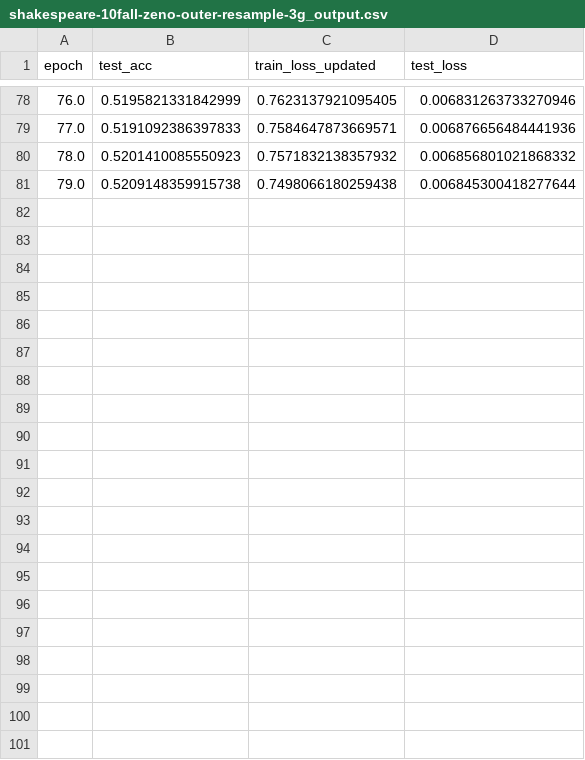
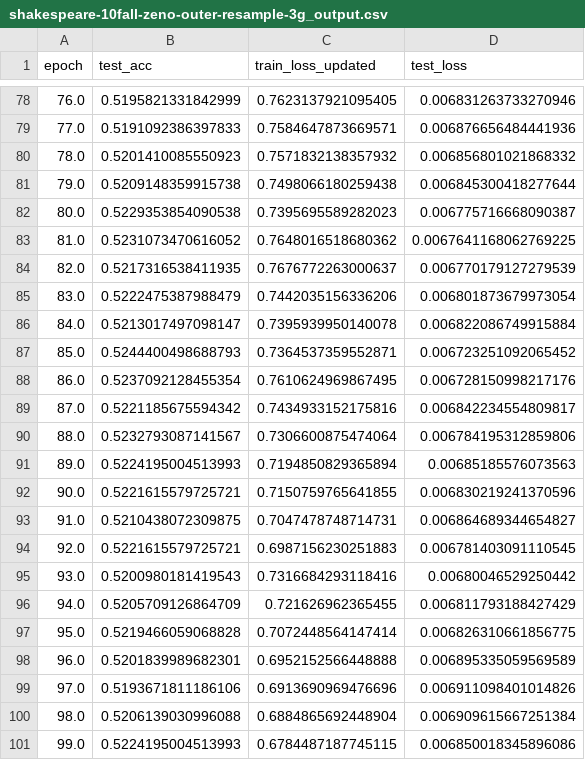
Before and after one commit to RajKiriti/two_step_federated_aggregation, a CSV file: results/shakespeare-10fall-zeno-outer-resample-3g_output.csv, drawn as a sheet; only a part is shown, gaps mark what is left out; the diff names each change by its address in the sheet, - before the commit and + after, or states it on an @@ line.

Commit message:
Add shakespeare results

```diff
--- a/results/shakespeare-10fall-zeno-outer-resample-3g_output.csv
+++ b/results/shakespeare-10fall-zeno-outer-resample-3g_output.csv
+row 82: 80.0 | 0.5229353854090538 | 0.7395695589282023 | 0.006775716668090387
+row 83: 81.0 | 0.5231073470616052 | 0.7648016518680362 | 0.0067641168062769225
+row 84: 82.0 | 0.5217316538411935 | 0.7676772263000637 | 0.006770179127279539
+row 85: 83.0 | 0.5222475387988479 | 0.7442035156336206 | 0.006801873679973054
+row 86: 84.0 | 0.5213017497098147 | 0.7395939950140078 | 0.006822086749915884
+row 87: 85.0 | 0.5244400498688793 | 0.7364537359552871 | 0.006723251092065452
+row 88: 86.0 | 0.5237092128455354 | 0.7610624969867495 | 0.006728150998217176
+row 89: 87.0 | 0.5221185675594342 | 0.7434933152175816 | 0.006842234554809817
+row 90: 88.0 | 0.5232793087141567 | 0.7306600875474064 | 0.006784195312859806
+row 91: 89.0 | 0.5224195004513993 | 0.7194850829365894 | 0.00685185576073563
+row 92: 90.0 | 0.5221615579725721 | 0.7150759765641855 | 0.006830219241370596
+row 93: 91.0 | 0.5210438072309875 | 0.7047478748714731 | 0.006864689344654827
+row 94: 92.0 | 0.5221615579725721 | 0.6987156230251883 | 0.006781403091110545
+row 95: 93.0 | 0.5200980181419543 | 0.7316684293118416 | 0.00680046529250442
+row 96: 94.0 | 0.5205709126864709 | 0.721626962365455 | 0.006811793188427429
+row 97: 95.0 | 0.5219466059068828 | 0.7072448564147414 | 0.006826310661856775
+row 98: 96.0 | 0.5201839989682301 | 0.6952152566448888 | 0.006895335059569589
+row 99: 97.0 | 0.5193671811186106 | 0.6913690969476696 | 0.006911098401014826
+row 100: 98.0 | 0.5206139030996088 | 0.6884865692448904 | 0.006909615667251384
+row 101: 99.0 | 0.5224195004513993 | 0.6784487187745115 | 0.006850018345896086
```
Also changed, not shown: 22 other files.
